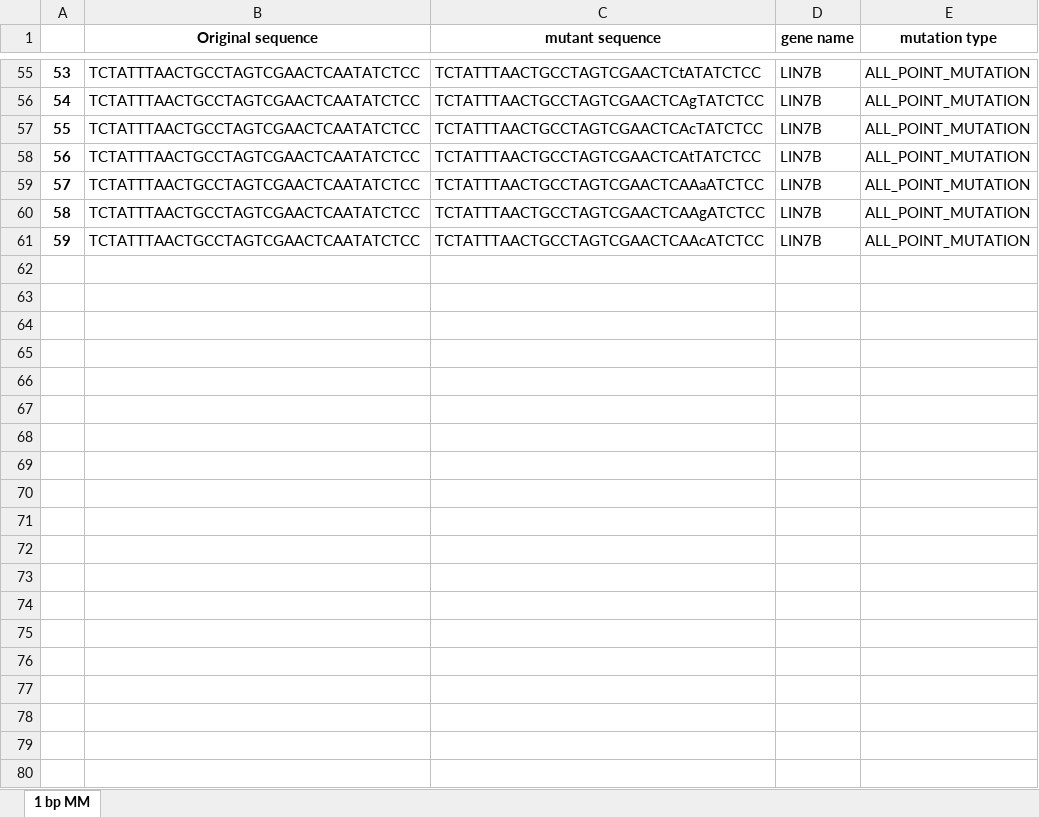
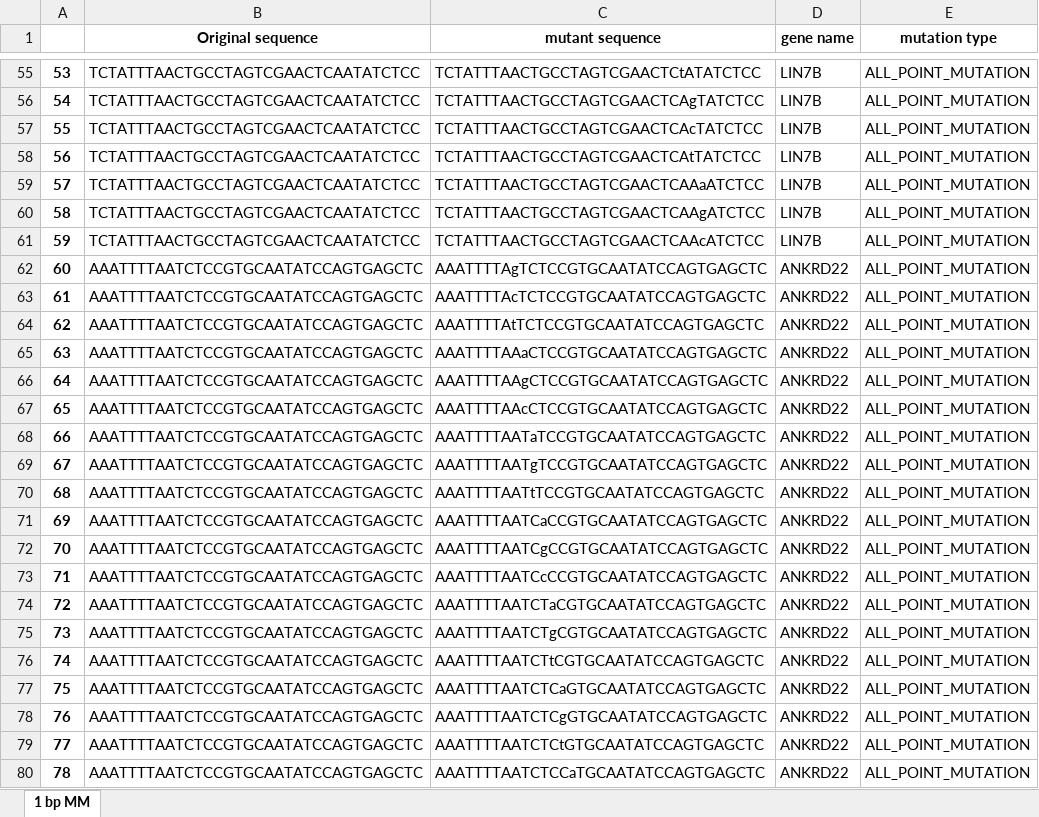
Before and after one commit to DENGARDEN/genomelib_gen, an Excel workbook: Mismatched target (1bp).xlsx, sheet 1 bp MM, drawn as a sheet; only a part is shown, gaps mark what is left out; values as stored, in another font and other column widths than the file's, no borders; the diff covers the shown part only; the diff names each change by its address in the sheet, - before the commit and + after, or states it on an @@ line.

```diff
--- a/Mismatched target (1bp).xlsx (sheet 1 bp MM)
+++ b/Mismatched target (1bp).xlsx (sheet 1 bp MM)
+row 62: 60 | AAATTTTAATCTCCGTGCAATATCCAGTGAGCTC | AAATTTTAgTCTCCGTGCAATATCCAGTGAGCTC | ANKRD22 | ALL_POINT_MUTATION
+row 63: 61 | AAATTTTAATCTCCGTGCAATATCCAGTGAGCTC | AAATTTTAcTCTCCGTGCAATATCCAGTGAGCTC | ANKRD22 | ALL_POINT_MUTATION
+row 64: 62 | AAATTTTAATCTCCGTGCAATATCCAGTGAGCTC | AAATTTTAtTCTCCGTGCAATATCCAGTGAGCTC | ANKRD22 | ALL_POINT_MUTATION
+row 65: 63 | AAATTTTAATCTCCGTGCAATATCCAGTGAGCTC | AAATTTTAAaCTCCGTGCAATATCCAGTGAGCTC | ANKRD22 | ALL_POINT_MUTATION
+row 66: 64 | AAATTTTAATCTCCGTGCAATATCCAGTGAGCTC | AAATTTTAAgCTCCGTGCAATATCCAGTGAGCTC | ANKRD22 | ALL_POINT_MUTATION
+row 67: 65 | AAATTTTAATCTCCGTGCAATATCCAGTGAGCTC | AAATTTTAAcCTCCGTGCAATATCCAGTGAGCTC | ANKRD22 | ALL_POINT_MUTATION
+row 68: 66 | AAATTTTAATCTCCGTGCAATATCCAGTGAGCTC | AAATTTTAATaTCCGTGCAATATCCAGTGAGCTC | ANKRD22 | ALL_POINT_MUTATION
+row 69: 67 | AAATTTTAATCTCCGTGCAATATCCAGTGAGCTC | AAATTTTAATgTCCGTGCAATATCCAGTGAGCTC | ANKRD22 | ALL_POINT_MUTATION
+row 70: 68 | AAATTTTAATCTCCGTGCAATATCCAGTGAGCTC | AAATTTTAATtTCCGTGCAATATCCAGTGAGCTC | ANKRD22 | ALL_POINT_MUTATION
+row 71: 69 | AAATTTTAATCTCCGTGCAATATCCAGTGAGCTC | AAATTTTAATCaCCGTGCAATATCCAGTGAGCTC | ANKRD22 | ALL_POINT_MUTATION
+row 72: 70 | AAATTTTAATCTCCGTGCAATATCCAGTGAGCTC | AAATTTTAATCgCCGTGCAATATCCAGTGAGCTC | ANKRD22 | ALL_POINT_MUTATION
+row 73: 71 | AAATTTTAATCTCCGTGCAATATCCAGTGAGCTC | AAATTTTAATCcCCGTGCAATATCCAGTGAGCTC | ANKRD22 | ALL_POINT_MUTATION
+row 74: 72 | AAATTTTAATCTCCGTGCAATATCCAGTGAGCTC | AAATTTTAATCTaCGTGCAATATCCAGTGAGCTC | ANKRD22 | ALL_POINT_MUTATION
+row 75: 73 | AAATTTTAATCTCCGTGCAATATCCAGTGAGCTC | AAATTTTAATCTgCGTGCAATATCCAGTGAGCTC | ANKRD22 | ALL_POINT_MUTATION
+row 76: 74 | AAATTTTAATCTCCGTGCAATATCCAGTGAGCTC | AAATTTTAATCTtCGTGCAATATCCAGTGAGCTC | ANKRD22 | ALL_POINT_MUTATION
+row 77: 75 | AAATTTTAATCTCCGTGCAATATCCAGTGAGCTC | AAATTTTAATCTCaGTGCAATATCCAGTGAGCTC | ANKRD22 | ALL_POINT_MUTATION
+row 78: 76 | AAATTTTAATCTCCGTGCAATATCCAGTGAGCTC | AAATTTTAATCTCgGTGCAATATCCAGTGAGCTC | ANKRD22 | ALL_POINT_MUTATION
+row 79: 77 | AAATTTTAATCTCCGTGCAATATCCAGTGAGCTC | AAATTTTAATCTCtGTGCAATATCCAGTGAGCTC | ANKRD22 | ALL_POINT_MUTATION
+row 80: 78 | AAATTTTAATCTCCGTGCAATATCCAGTGAGCTC | AAATTTTAATCTCCaTGCAATATCCAGTGAGCTC | ANKRD22 | ALL_POINT_MUTATION
```
Also changed, not shown: 41 added rows elsewhere in this sheet, Mismatched target (2bp).xlsx, Mismatched target (3bp).xlsx, 3 other files.
